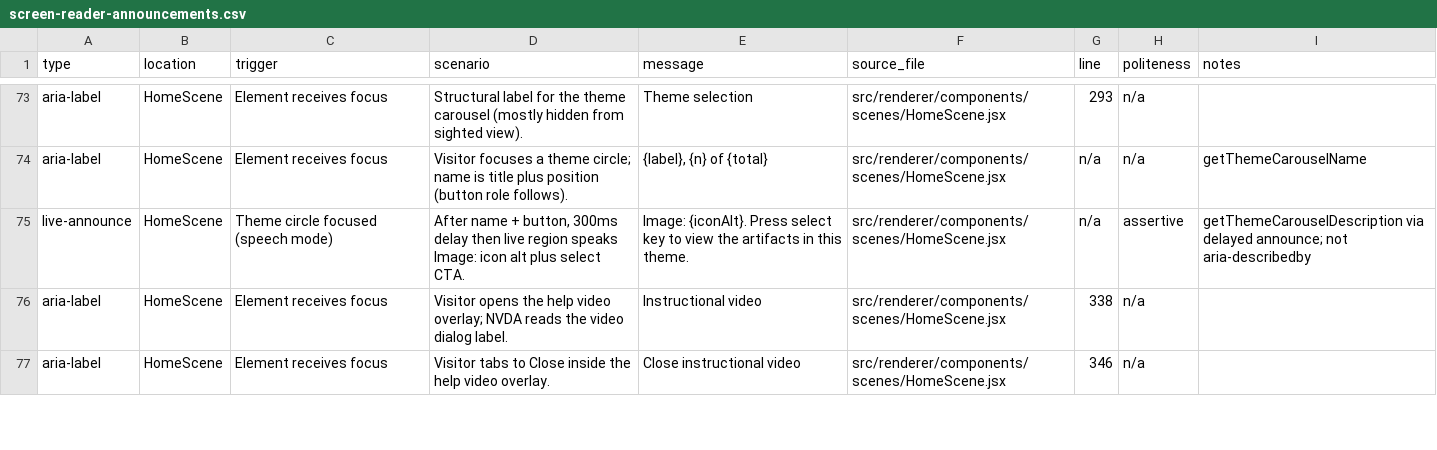
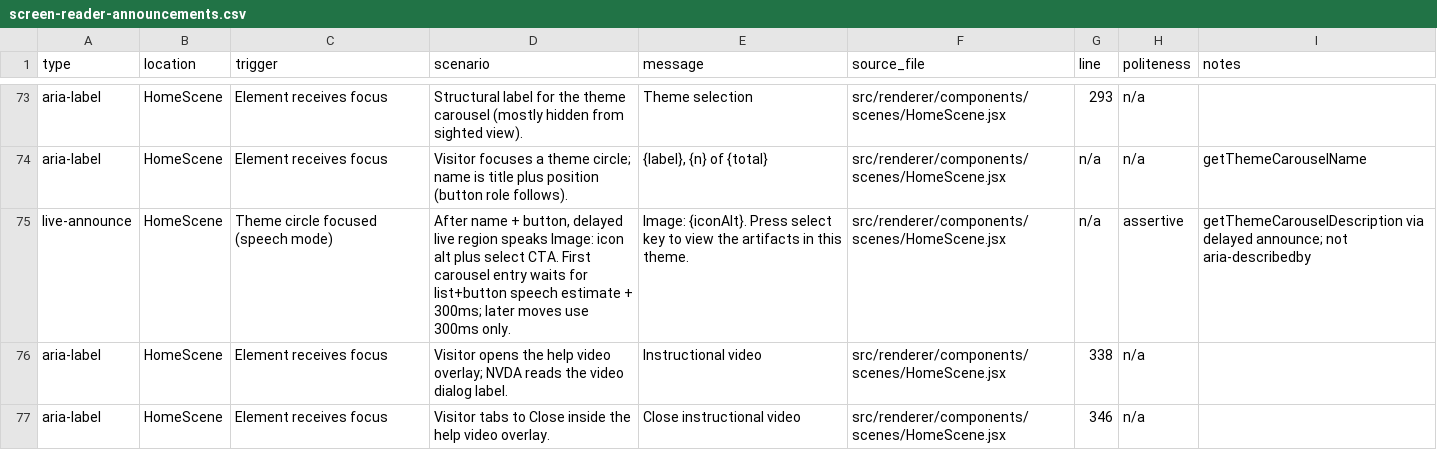
Before and after one commit to clrrs/HKA, a CSV file: docs/screen-reader-announcements.csv, drawn as a sheet; only a part is shown, gaps mark what is left out.

Commit message:
fix: label order for carousel bubbles

```diff
--- a/docs/screen-reader-announcements.csv
+++ b/docs/screen-reader-announcements.csv
@@ -74,3 +74,3 @@ aria-label,HomeScene,Element receives focus,Structural label for the theme carou
 aria-label,HomeScene,Element receives focus,Visitor focuses a theme circle; name is title plus position (button role follows).,"{label}, {n} of {total}",src/renderer/components/scenes/HomeScene.jsx,n/a,n/a,getThemeCarouselName
-live-announce,HomeScene,Theme circle focused (speech mode),"After name + button, 300ms delay then live region speaks Image: icon alt plus select CTA.","Image: {iconAlt}. Press select key to view the artifacts in this theme.",src/renderer/components/scenes/HomeScene.jsx,n/a,assertive,getThemeCarouselDescription via delayed announce; not aria-describedby
+live-announce,HomeScene,Theme circle focused (speech mode),"After name + button, delayed live region speaks Image: icon alt plus select CTA. First carousel entry waits for list+button speech estimate + 300ms; later moves use 300ms only.","Image: {iconAlt}. Press select key to view the artifacts in this theme.",src/renderer/components/scenes/HomeScene.jsx,n/a,assertive,getThemeCarouselDescription via delayed announce; not aria-describedby
 aria-label,HomeScene,Element receives focus,Visitor opens the help video overlay; NVDA reads the video dialog label.,Instructional video,src/renderer/components/scenes/HomeScene.jsx,338,n/a,
```
Also changed, not shown: 2 other files.
